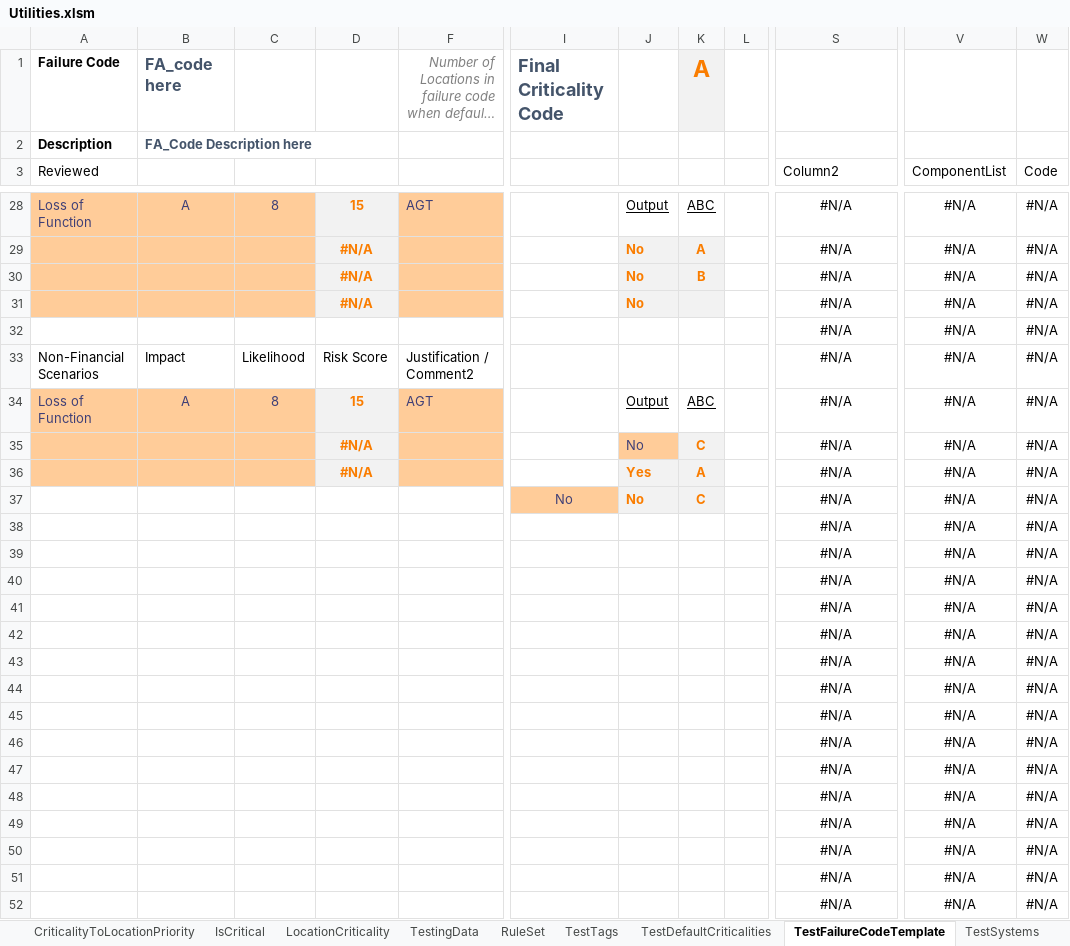
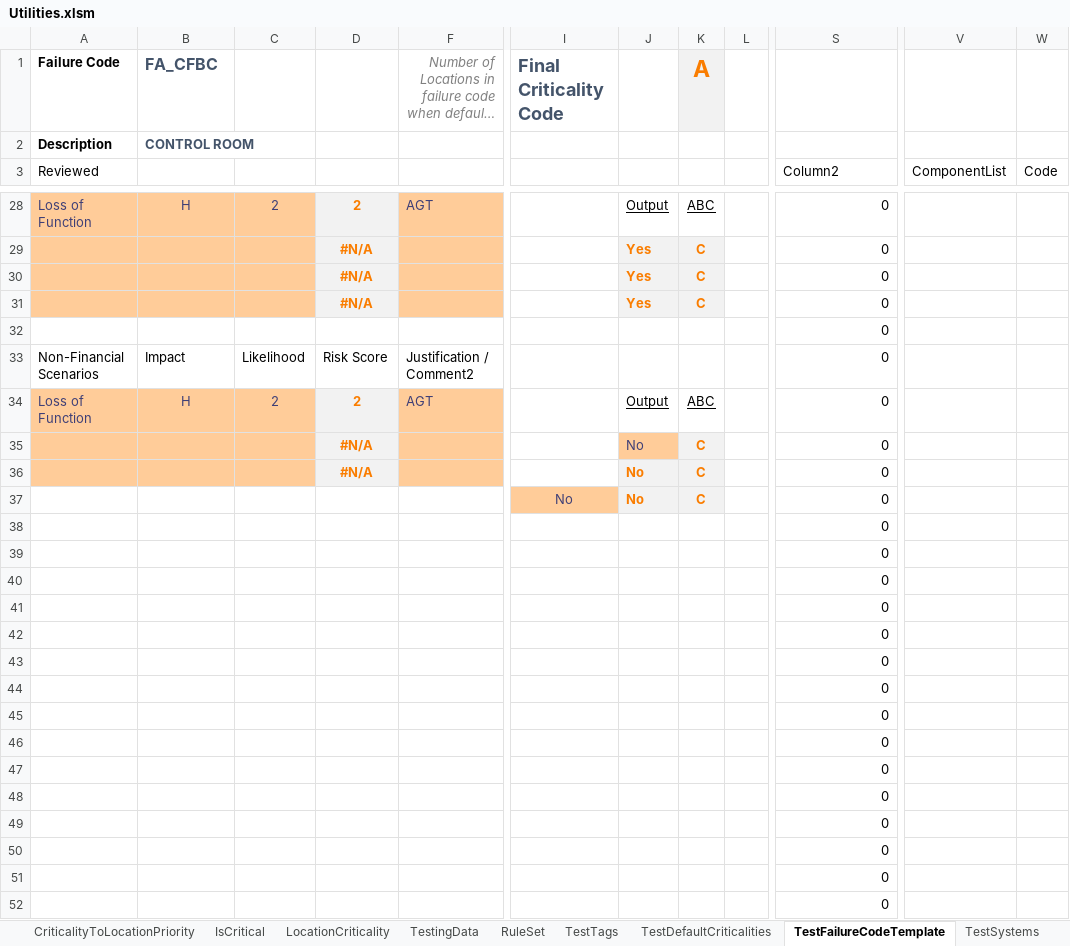
Before and after one commit to DoRoCro/VBA4tags, an Excel workbook: Utilities.xlsm, sheet TestFailureCodeTemplate, drawn as a sheet; only a part is shown, gaps mark what is left out; long unchanged cells end in …; values as stored, in another font and other column widths than the file's, no borders; conditional formats and table styles not drawn; the diff covers the shown part only; the diff names each change by its address in the sheet, - before the commit and + after, or states it on an @@ line.

```diff
--- a/Utilities.xlsm (sheet TestFailureCodeTemplate)
+++ b/Utilities.xlsm (sheet TestFailureCodeTemplate)
-B1: FA_code here
+B1: FA_CFBC
-B2: FA_Code Description here
+B2: CONTROL ROOM
-B28: A
+B28: H
-C28: 8
+C28: 2
-D28: 15
+D28: 2
-S28:S52 (Column2): #N/A
+S28:S52 (Column2): 0
-S28:S52 alignment: center
+S28:S52 alignment: right
-V28:V52 (ComponentList): #N/A
+V28:V52 (ComponentList): (empty)
-W28:W52 (Code): #N/A
+W28:W52 (Code): (empty)
-J29:J31: No
+J29:J31: Yes
-K29: A
+K29: C
-K30: B
+K30: C
-K31: (empty)
+K31: C
-B34: A
+B34: H
-C34: 8
+C34: 2
-D34: 15
+D34: 2
-J36: Yes
+J36: No
-K36: A
+K36: C
```
Also changed, not shown: 871 edited cells and cell formats elsewhere in this sheet, sheet Output, other sheet tabs, hidden cells.
